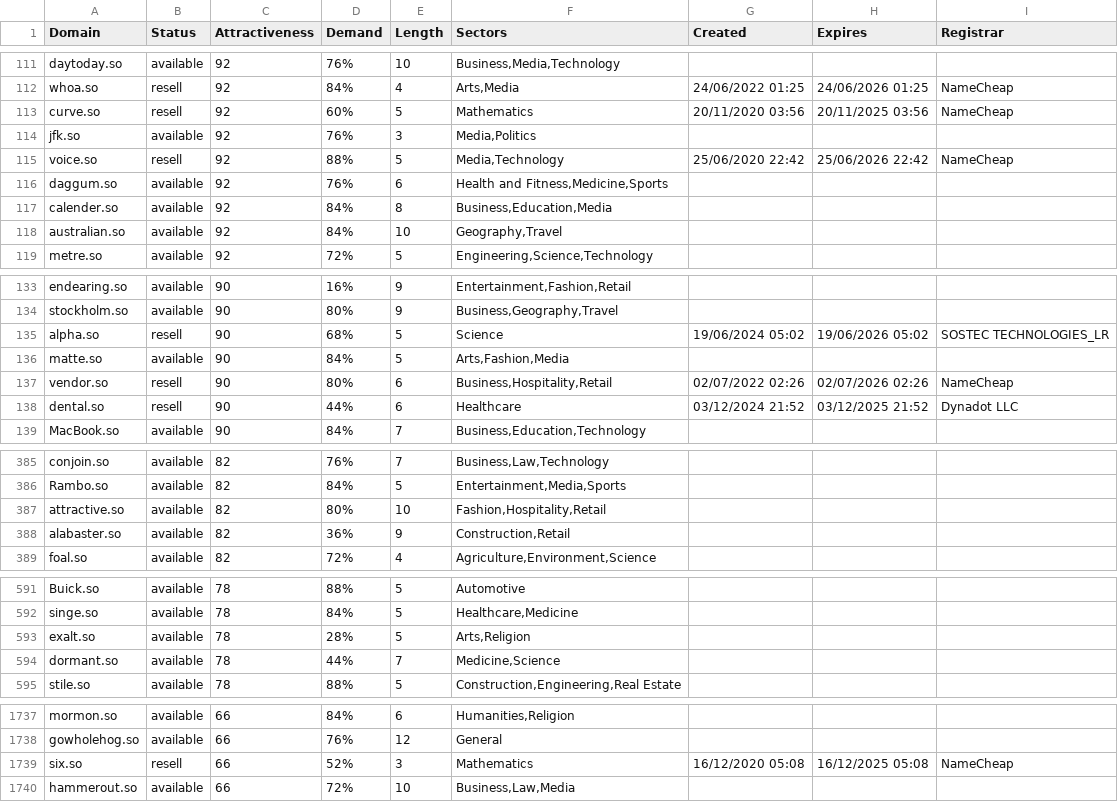
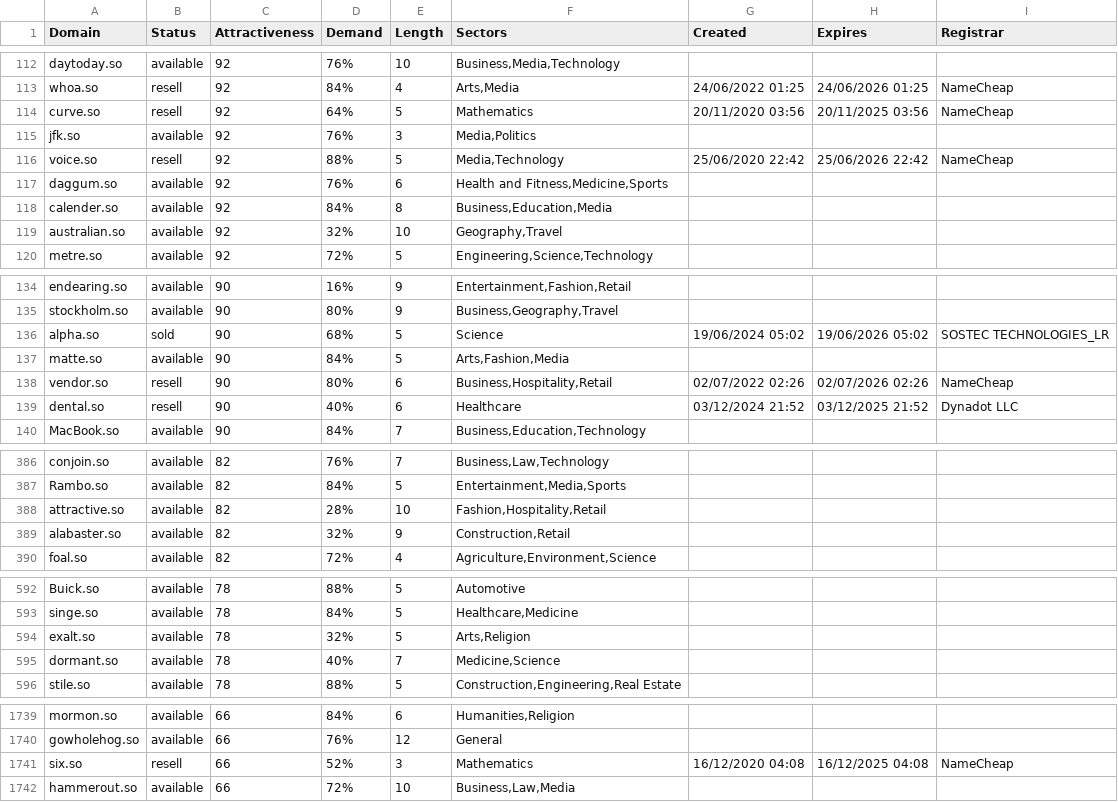
Before and after one commit to UniqueDomains/so-oneword-domains, a CSV file: so.csv, drawn as a sheet; only a part is shown, gaps mark what is left out; the diff covers the shown part only.

```diff
--- a/so.csv
+++ b/so.csv
@@ -112,3 +113,3 @@ daytoday.so,available,92,76%,10,"Business,Media,Technology",,,
 whoa.so,resell,92,84%,4,"Arts,Media",24/06/2022 01:25,24/06/2026 01:25,NameCheap
-curve.so,resell,92,60%,5,Mathematics,20/11/2020 03:56,20/11/2025 03:56,NameCheap
+curve.so,resell,92,64%,5,Mathematics,20/11/2020 03:56,20/11/2025 03:56,NameCheap
 jfk.so,available,92,76%,3,"Media,Politics",,,
@@ -117,3 +118,3 @@ daggum.so,available,92,76%,6,"Health and Fitness,Medicine,Sports",,,
 calender.so,available,92,84%,8,"Business,Education,Media",,,
-australian.so,available,92,84%,10,"Geography,Travel",,,
+australian.so,available,92,32%,10,"Geography,Travel",,,
 metre.so,available,92,72%,5,"Engineering,Science,Technology",,,
@@ -134,6 +135,6 @@ endearing.so,available,90,16%,9,"Entertainment,Fashion,Retail",,,
 stockholm.so,available,90,80%,9,"Business,Geography,Travel",,,
-alpha.so,resell,90,68%,5,Science,19/06/2024 05:02,19/06/2026 05:02,SOSTEC TECHNOLOGIES_LR
+alpha.so,sold,90,68%,5,Science,19/06/2024 05:02,19/06/2026 05:02,SOSTEC TECHNOLOGIES_LR
 matte.so,available,90,84%,5,"Arts,Fashion,Media",,,
 vendor.so,resell,90,80%,6,"Business,Hospitality,Retail",02/07/2022 02:26,02/07/2026 02:26,NameCheap
-dental.so,resell,90,44%,6,Healthcare,03/12/2024 21:52,03/12/2025 21:52,Dynadot LLC
+dental.so,resell,90,40%,6,Healthcare,03/12/2024 21:52,03/12/2025 21:52,Dynadot LLC
 MacBook.so,available,90,84%,7,"Business,Education,Technology",,,
@@ -386,4 +387,4 @@ conjoin.so,available,82,76%,7,"Business,Law,Technology",,,
 Rambo.so,available,82,84%,5,"Entertainment,Media,Sports",,,
-attractive.so,available,82,80%,10,"Fashion,Hospitality,Retail",,,
-alabaster.so,available,82,36%,9,"Construction,Retail",,,
+attractive.so,available,82,28%,10,"Fashion,Hospitality,Retail",,,
+alabaster.so,available,82,32%,9,"Construction,Retail",,,
 foal.so,available,82,72%,4,"Agriculture,Environment,Science",,,
@@ -592,4 +593,4 @@ Buick.so,available,78,88%,5,Automotive,,,
 singe.so,available,78,84%,5,"Healthcare,Medicine",,,
-exalt.so,available,78,28%,5,"Arts,Religion",,,
-dormant.so,available,78,44%,7,"Medicine,Science",,,
+exalt.so,available,78,32%,5,"Arts,Religion",,,
+dormant.so,available,78,40%,7,"Medicine,Science",,,
 stile.so,available,78,88%,5,"Construction,Engineering,Real Estate",,,
@@ -1738,3 +1740,3 @@ mormon.so,available,66,84%,6,"Humanities,Religion",,,
 gowholehog.so,available,66,76%,12,General,,,
-six.so,resell,66,52%,3,Mathematics,16/12/2020 05:08,16/12/2025 05:08,NameCheap
+six.so,resell,66,52%,3,Mathematics,16/12/2020 04:08,16/12/2025 04:08,NameCheap
 hammerout.so,available,66,72%,10,"Business,Law,Media",,,
```
Also changed, not shown: 2 added rows, 2 removed rows and 66 edited cells elsewhere in this file, 2 other files.
